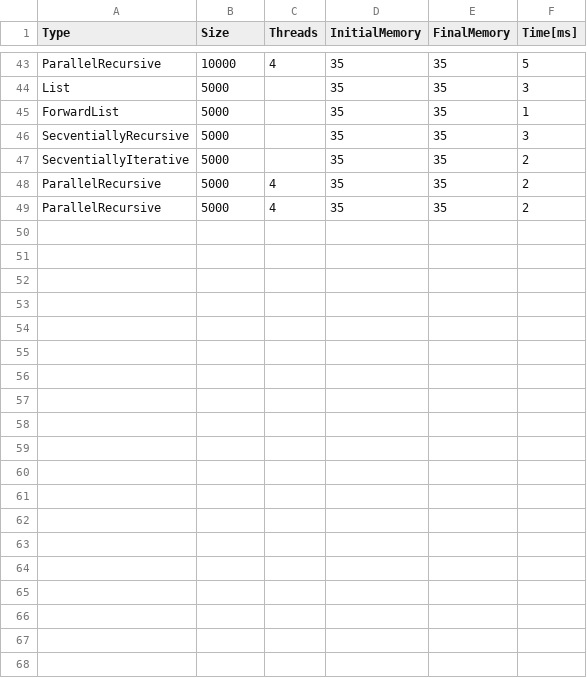
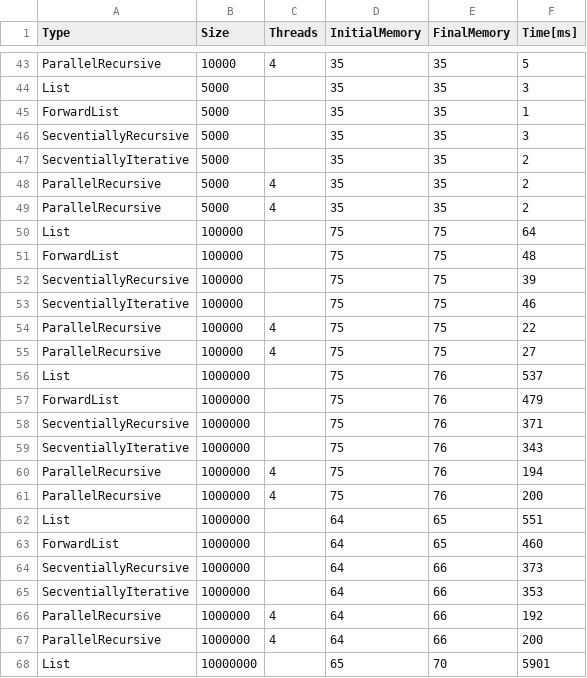
Before and after one commit to LiviaZane/ParallelMergeSort, a CSV file: files/tests.csv, drawn as a sheet; only a part is shown, gaps mark what is left out; the diff covers the shown part only; the diff names each change by its address in the sheet, - before the commit and + after, or states it on an @@ line.

```diff
--- a/files/tests.csv
+++ b/files/tests.csv
+row 50: List | 100000 |  | 75 | 75 | 64
+row 51: ForwardList | 100000 |  | 75 | 75 | 48
+row 52: SecventiallyRecursive | 100000 |  | 75 | 75 | 39
+row 53: SecventiallyIterative | 100000 |  | 75 | 75 | 46
+row 54: ParallelRecursive | 100000 | 4 | 75 | 75 | 22
+row 55: ParallelRecursive | 100000 | 4 | 75 | 75 | 27
+row 56: List | 1000000 |  | 75 | 76 | 537
+row 57: ForwardList | 1000000 |  | 75 | 76 | 479
+row 58: SecventiallyRecursive | 1000000 |  | 75 | 76 | 371
+row 59: SecventiallyIterative | 1000000 |  | 75 | 76 | 343
+row 60: ParallelRecursive | 1000000 | 4 | 75 | 76 | 194
+row 61: ParallelRecursive | 1000000 | 4 | 75 | 76 | 200
+row 62: List | 1000000 |  | 64 | 65 | 551
+row 63: ForwardList | 1000000 |  | 64 | 65 | 460
+row 64: SecventiallyRecursive | 1000000 |  | 64 | 66 | 373
+row 65: SecventiallyIterative | 1000000 |  | 64 | 66 | 353
+row 66: ParallelRecursive | 1000000 | 4 | 64 | 66 | 192
+row 67: ParallelRecursive | 1000000 | 4 | 64 | 66 | 200
+row 68: List | 10000000 |  | 65 | 70 | 5901
```
Also changed, not shown: 17 added rows elsewhere in this file, 14 other files.
